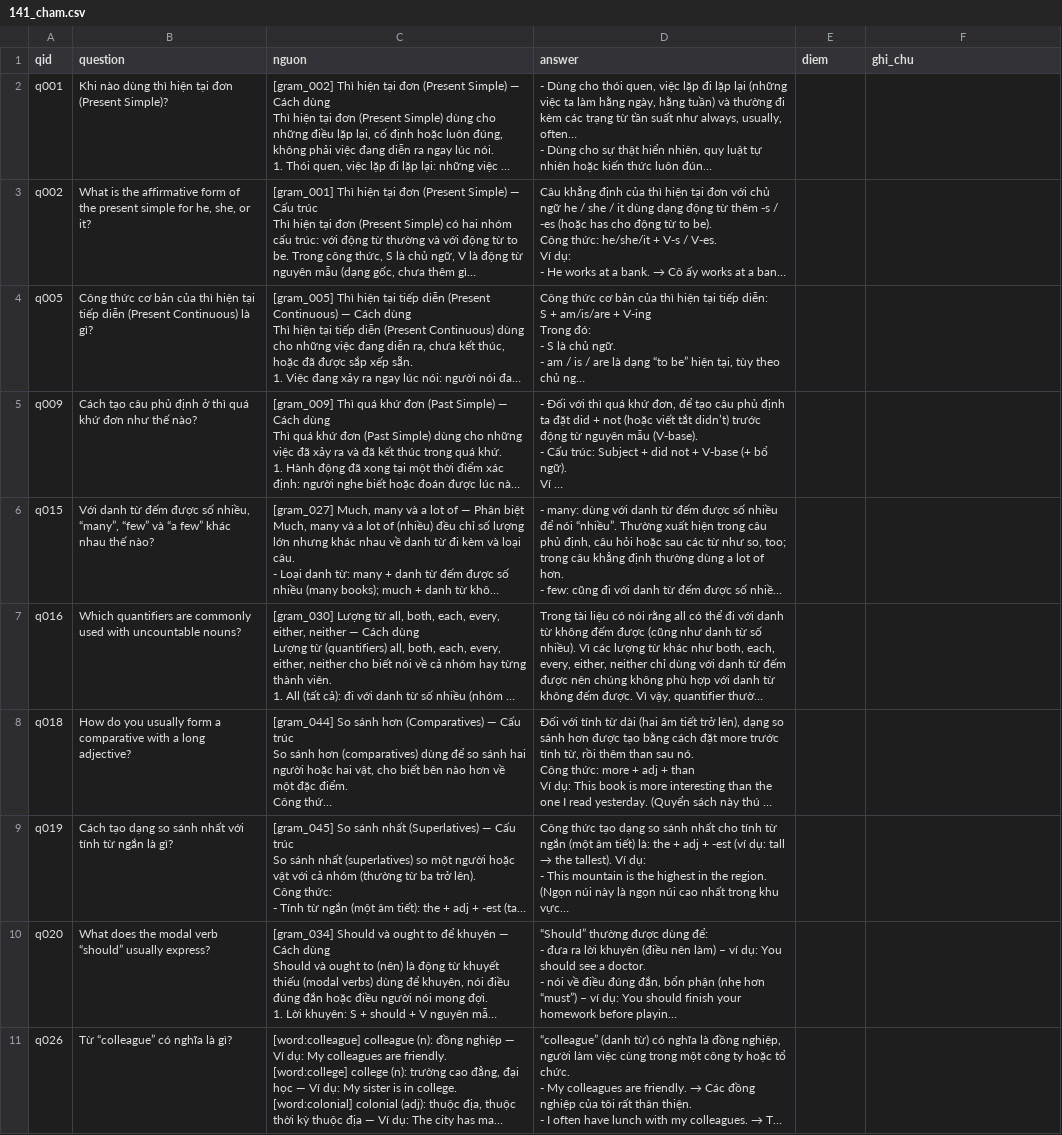
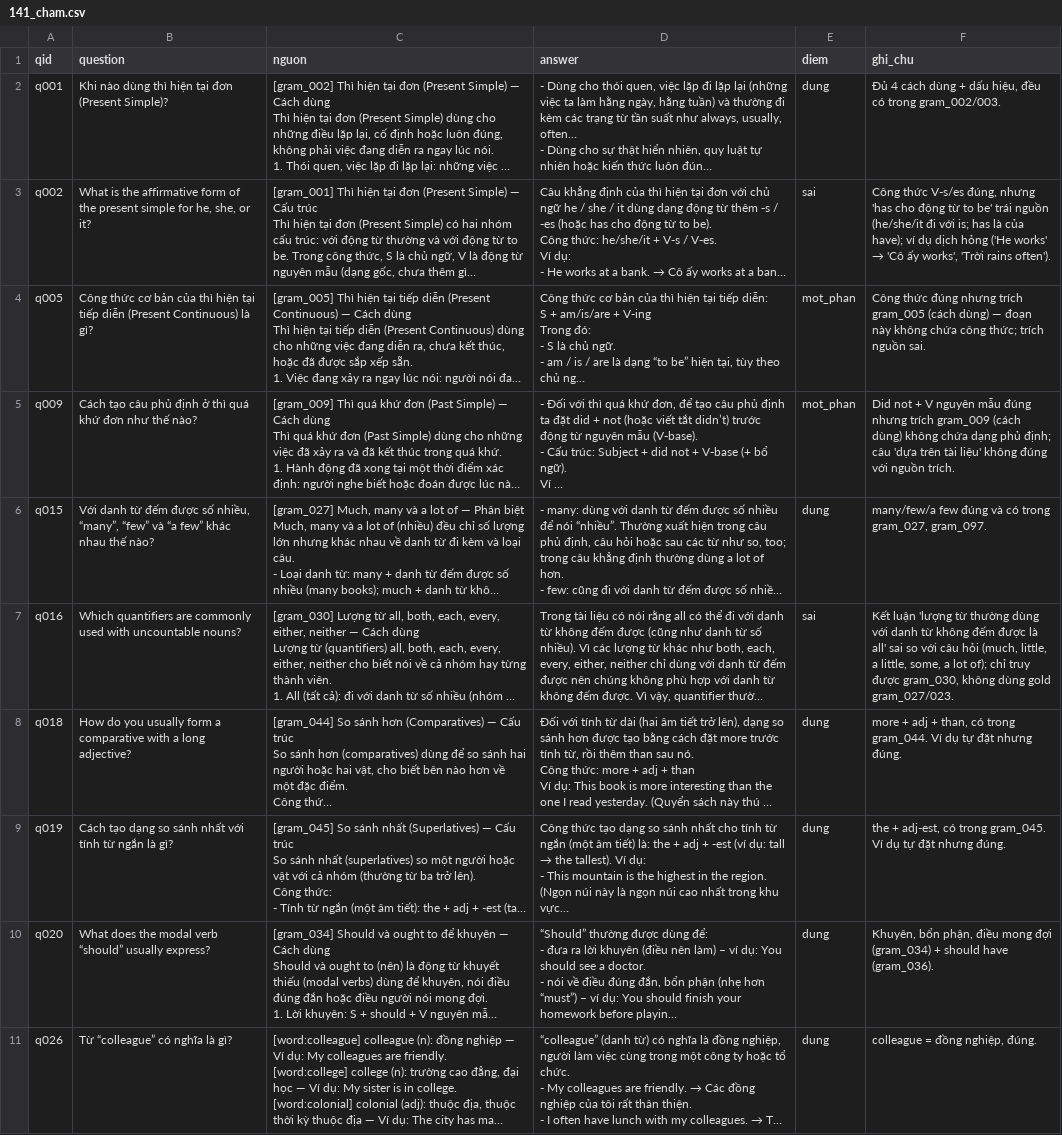
Before and after one commit to web-study-english-ai/web-study-english-ai, a CSV file: ai-service/reports/141_cham.csv, drawn as a sheet; only a part is shown; long unchanged cells end in …; the diff covers the shown part only; the diff names each change by its address in the sheet, - before the commit and + after, or states it on an @@ line.

```diff
--- a/ai-service/reports/141_cham.csv
+++ b/ai-service/reports/141_cham.csv
-E2 (diem): (empty)
+E2 (diem): dung
-F2 (ghi_chu): (empty)
+F2 (ghi_chu): Đủ 4 cách dùng + dấu hiệu, đều có trong gram_002/003.
-E3 (diem): (empty)
+E3 (diem): sai
@@ F3 (ghi_chu): (empty) → Công thức V-s/es đúng, nhưng 'has cho động từ to be' trái nguồn (he/she/it đi với is; has là của have); ví dụ dịch hỏng ('He works' → 'Cô ấy works', 'Trời rains often'). @@
-E4:E5 (diem): (empty)
+E4:E5 (diem): mot_phan
-F4 (ghi_chu): (empty)
+F4 (ghi_chu): Công thức đúng nhưng trích gram_005 (cách dùng) — đoạn này không chứa công thức; trích nguồn sai.
-F5 (ghi_chu): (empty)
+F5 (ghi_chu): Did not + V nguyên mẫu đúng nhưng trích gram_009 (cách dùng) không chứa dạng phủ định; câu 'dựa trên tài liệu' không đúng với nguồn trích.
-E6 (diem): (empty)
+E6 (diem): dung
-F6 (ghi_chu): (empty)
+F6 (ghi_chu): many/few/a few đúng và có trong gram_027, gram_097.
-E7 (diem): (empty)
+E7 (diem): sai
-F7 (ghi_chu): (empty)
+F7 (ghi_chu): Kết luận 'lượng từ thường dùng với danh từ không đếm được là all' sai so với câu hỏi (much, little, a little, some, a lot of); chỉ truy được gram_030, không dùng gold gram_027/023.
-E8:E11 (diem): (empty)
+E8:E11 (diem): dung
-F8 (ghi_chu): (empty)
+F8 (ghi_chu): more + adj + than, có trong gram_044. Ví dụ tự đặt nhưng đúng.
-F9 (ghi_chu): (empty)
+F9 (ghi_chu): the + adj-est, có trong gram_045. Ví dụ tự đặt nhưng đúng.
-F10 (ghi_chu): (empty)
+F10 (ghi_chu): Khuyên, bổn phận, điều mong đợi (gram_034) + should have (gram_036).
-F11 (ghi_chu): (empty)
+F11 (ghi_chu): colleague = đồng nghiệp, đúng.
```
Also changed, not shown: 20 edited cells elsewhere in this file, 1 other file.
